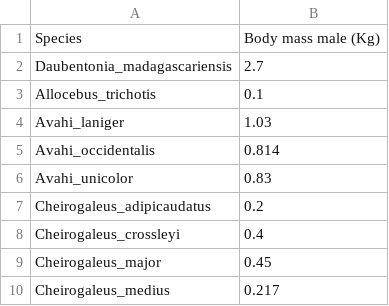
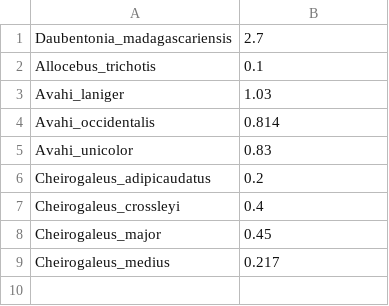
Before and after one commit to kayleigh-greenwood/CMEECoursework, a CSV file: week2/data/bodymass.csv, drawn as a sheet; the diff names each change by its address in the sheet, - before the commit and + after, or states it on an @@ line.

Commit message:
Commit of readme and other extra files ahead of week2 submission

```diff
--- a/week2/data/bodymass.csv
+++ b/week2/data/bodymass.csv
-row 1: Species | Body mass male (Kg)
```
Also changed, not shown: 4 other files.
